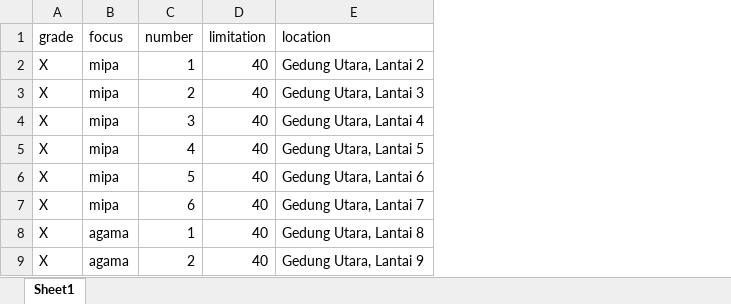
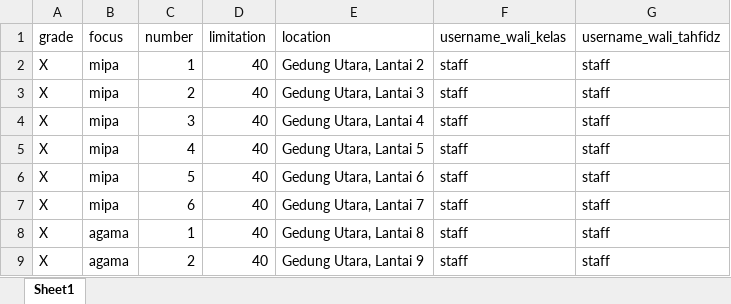
Before and after one commit to riab-school/riab-app, an Excel workbook: public/sample/sample-classroom.xlsx, sheet Sheet1, drawn as a sheet; values as stored, in another font and other column widths than the file's, no borders; the diff names each change by its address in the sheet, - before the commit and + after, or states it on an @@ line.

```diff
--- a/public/sample/sample-classroom.xlsx (sheet Sheet1)
+++ b/public/sample/sample-classroom.xlsx (sheet Sheet1)
+column F (username_wali_kelas), rows 2-9: all staff
+column G (username_wali_tahfidz), rows 2-9: all staff
```
Also changed, not shown: public/sample/sample-dormitory.xlsx, 4 other files.
